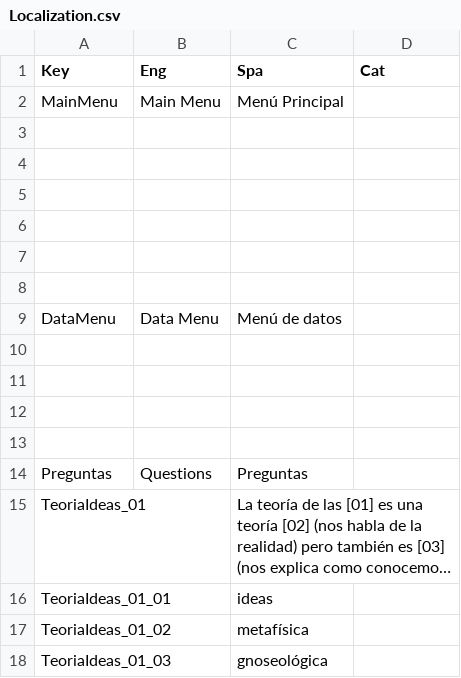
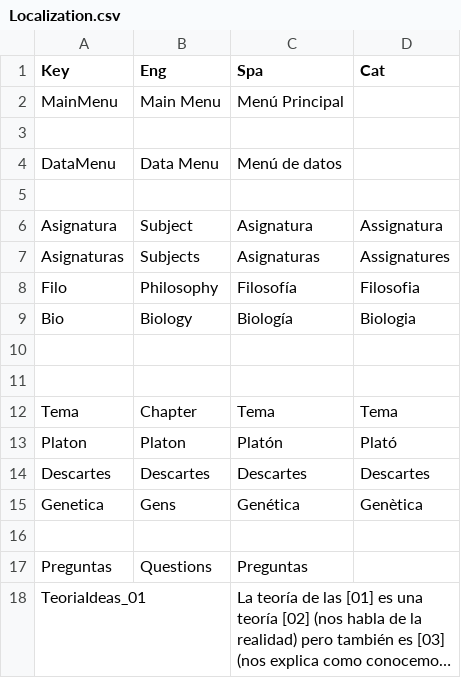
Before and after one commit to ggraciadev/ProyectoFilo, a CSV file: Assets/Resources/Localization/Localization.csv, drawn as a sheet; only a part is shown; the shorter side is filled out with more unchanged rows; long unchanged cells end in …; the diff covers the shown part only.

```diff
--- a/Assets/Resources/Localization/Localization.csv
+++ b/Assets/Resources/Localization/Localization.csv
@@ -3,11 +3,14 @@ MainMenu,Main Menu,Menú Principal,
 ,,,
+DataMenu,Data Menu,Menú de datos,
+,,,
+Asignatura,Subject,Asignatura,Assignatura
+Asignaturas,Subjects,Asignaturas,Assignatures
+Filo,Philosophy,Filosofía,Filosofia
+Bio,Biology,Biología,Biologia
 ,,,
 ,,,
-,,,
-,,,
-,,,
-DataMenu,Data Menu,Menú de datos,
-,,,
-,,,
-,,,
+Tema,Chapter,Tema,Tema
+Platon,Platon,Platón,Plató
+Descartes,Descartes,Descartes,Descartes
+Genetica,Gens,Genética,Genètica
 ,,,
```
Also changed, not shown: 25 added rows and 9 edited cells elsewhere in this file, 3 other files.
